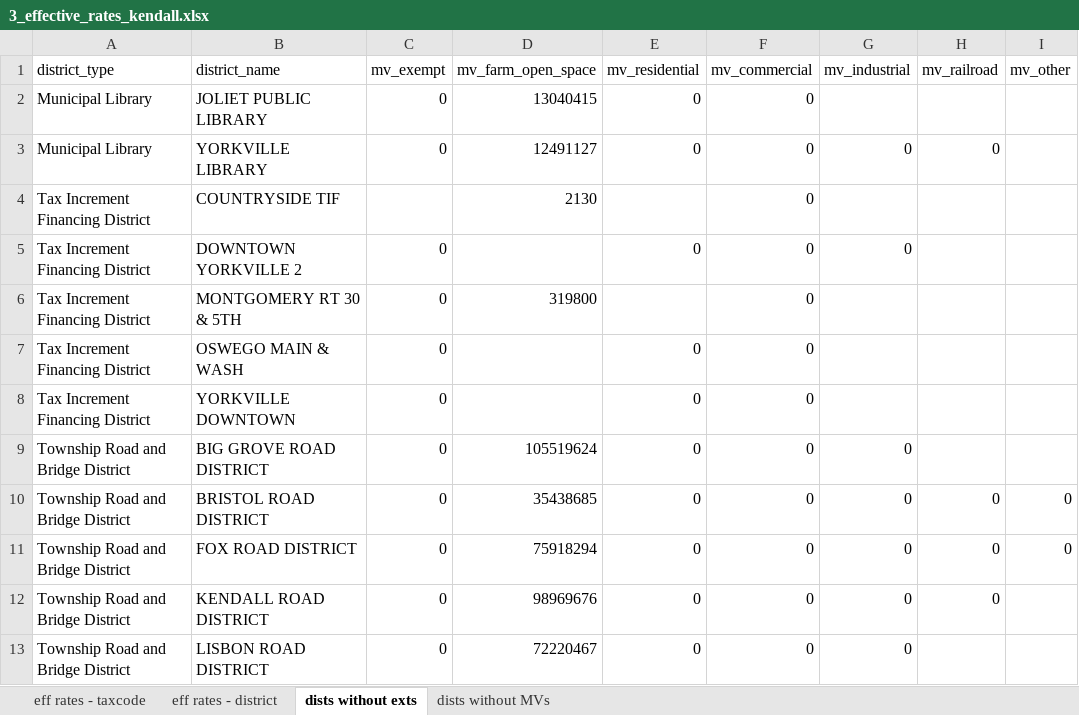
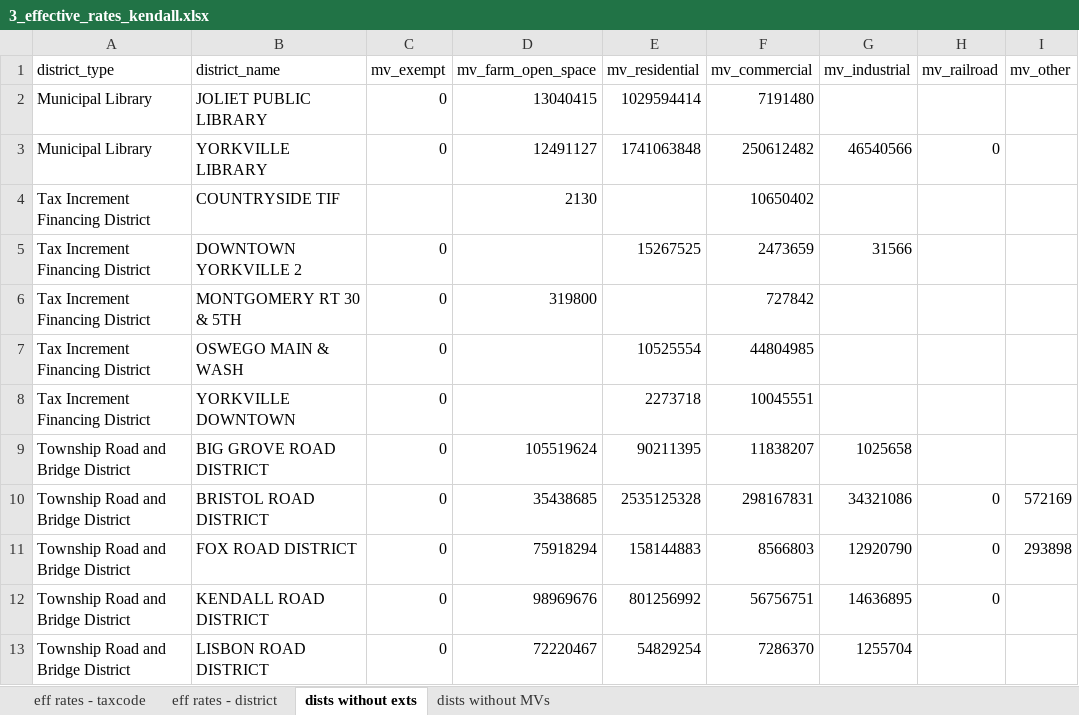
Before and after one commit to AbahlsCMAP/effective_property_tax, an Excel workbook: outputs/3_effective_rates_kendall.xlsx, sheet dists without exts, drawn as a sheet; only a part is shown; values as stored, in another font and other column widths than the file's, no borders; the diff covers the shown part only; the diff names each change by its address in the sheet, - before the commit and + after, or states it on an @@ line.

```diff
--- a/outputs/3_effective_rates_kendall.xlsx (sheet dists without exts)
+++ b/outputs/3_effective_rates_kendall.xlsx (sheet dists without exts)
-E2 (mv_residential): 0
+E2 (mv_residential): 1029594414
-F2 (mv_commercial): 0
+F2 (mv_commercial): 7191480
-E3 (mv_residential): 0
+E3 (mv_residential): 1741063848
-F3 (mv_commercial): 0
+F3 (mv_commercial): 250612482
-G3 (mv_industrial): 0
+G3 (mv_industrial): 46540566
-F4 (mv_commercial): 0
+F4 (mv_commercial): 10650402
-E5 (mv_residential): 0
+E5 (mv_residential): 15267525
-F5 (mv_commercial): 0
+F5 (mv_commercial): 2473659
-G5 (mv_industrial): 0
+G5 (mv_industrial): 31566
-F6 (mv_commercial): 0
+F6 (mv_commercial): 727842
-E7 (mv_residential): 0
+E7 (mv_residential): 10525554
-F7 (mv_commercial): 0
+F7 (mv_commercial): 44804985
-E8 (mv_residential): 0
+E8 (mv_residential): 2273718
-F8 (mv_commercial): 0
+F8 (mv_commercial): 10045551
-E9 (mv_residential): 0
+E9 (mv_residential): 90211395
-F9 (mv_commercial): 0
+F9 (mv_commercial): 11838207
-G9 (mv_industrial): 0
+G9 (mv_industrial): 1025658
-E10 (mv_residential): 0
+E10 (mv_residential): 2535125328
-F10 (mv_commercial): 0
+F10 (mv_commercial): 298167831
-G10 (mv_industrial): 0
+G10 (mv_industrial): 34321086
-I10 (mv_other): 0
+I10 (mv_other): 572169
-E11 (mv_residential): 0
+E11 (mv_residential): 158144883
-F11 (mv_commercial): 0
+F11 (mv_commercial): 8566803
-G11 (mv_industrial): 0
+G11 (mv_industrial): 12920790
-I11 (mv_other): 0
+I11 (mv_other): 293898
-E12 (mv_residential): 0
+E12 (mv_residential): 801256992
-F12 (mv_commercial): 0
+F12 (mv_commercial): 56756751
-G12 (mv_industrial): 0
+G12 (mv_industrial): 14636895
-E13 (mv_residential): 0
+E13 (mv_residential): 54829254
-F13 (mv_commercial): 0
+F13 (mv_commercial): 7286370
-G13 (mv_industrial): 0
+G13 (mv_industrial): 1255704
```
Also changed, not shown: 12 edited cells elsewhere in this sheet, sheet eff rates - district, sheet eff rates - taxcode, outputs/2_dists_by_taxcode_proc_lake.xlsx, outputs/2_dists_by_taxcode_proc_mchenry.xlsx, 26 other files.
